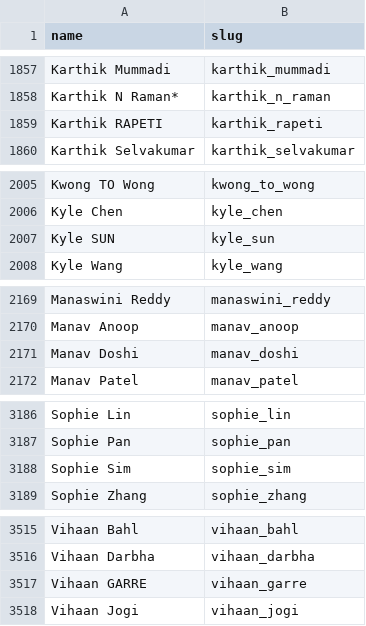
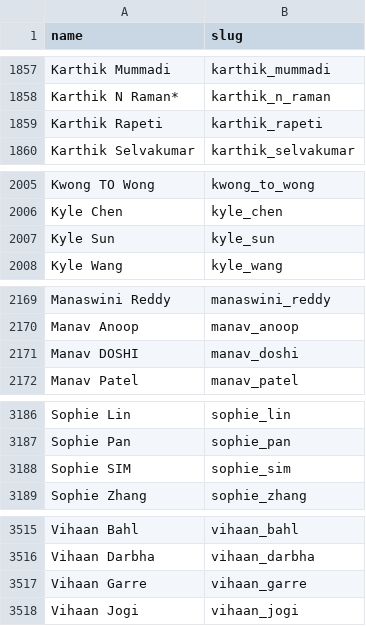
Before and after one commit to TheTaoOfGit/USJuniorBadmintonRanking, a CSV file: data/player_slugs.csv, drawn as a sheet; only a part is shown, gaps mark what is left out; the diff covers the shown part only.

```diff
--- a/data/player_slugs.csv
+++ b/data/player_slugs.csv
@@ -1858,3 +1858,3 @@ Karthik Mummadi,karthik_mummadi
 Karthik N Raman*,karthik_n_raman
-Karthik RAPETI,karthik_rapeti
+Karthik Rapeti,karthik_rapeti
 Karthik Selvakumar,karthik_selvakumar
@@ -2006,3 +2006,3 @@ Kwong TO Wong,kwong_to_wong
 Kyle Chen,kyle_chen
-Kyle SUN,kyle_sun
+Kyle Sun,kyle_sun
 Kyle Wang,kyle_wang
@@ -2170,3 +2170,3 @@ Manaswini Reddy,manaswini_reddy
 Manav Anoop,manav_anoop
-Manav Doshi,manav_doshi
+Manav DOSHI,manav_doshi
 Manav Patel,manav_patel
@@ -3187,3 +3187,3 @@ Sophie Lin,sophie_lin
 Sophie Pan,sophie_pan
-Sophie Sim,sophie_sim
+Sophie SIM,sophie_sim
 Sophie Zhang,sophie_zhang
@@ -3516,3 +3516,3 @@ Vihaan Bahl,vihaan_bahl
 Vihaan Darbha,vihaan_darbha
-Vihaan GARRE,vihaan_garre
+Vihaan Garre,vihaan_garre
 Vihaan Jogi,vihaan_jogi
```
Also changed, not shown: 1 added row, 1 removed row and 6 edited cells elsewhere in this file, 27 other files.
